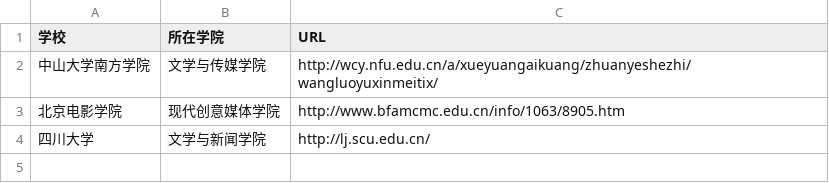
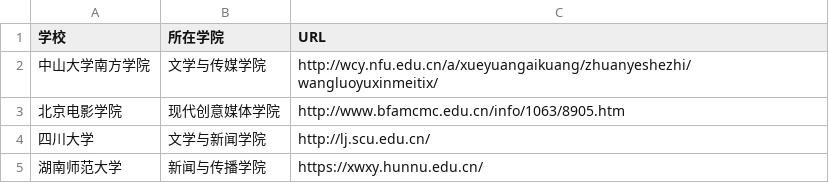
Before and after one commit to dont-havetime/techcollab_19_final, a CSV file: list.csv, drawn as a sheet.

Commit message:
新增湖南师范大学  郑婉筠 1910130033

```diff
--- a/list.csv
+++ b/list.csv
@@ -4 +4,2 @@
 四川大学,文学与新闻学院,http://lj.scu.edu.cn/
+湖南师范大学,新闻与传播学院,https://xwxy.hunnu.edu.cn/
```
